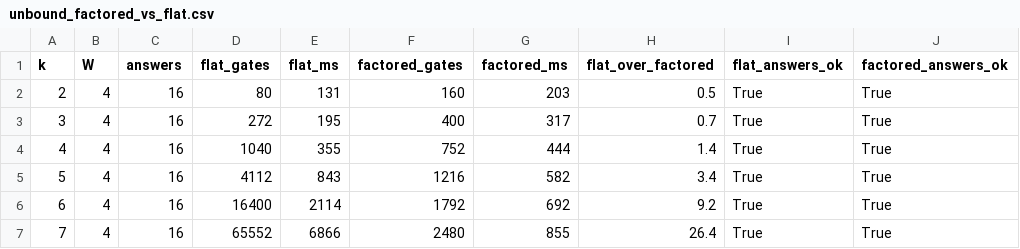
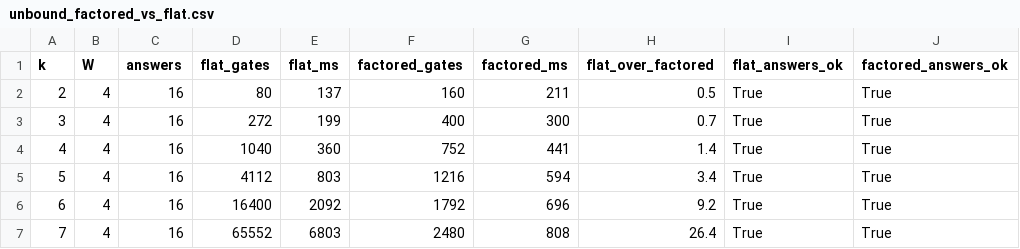
Before and after one commit to 0sidewalkenforcer0/SPARQLcirc, a CSV file: reference/watdiv/unbound_factored_vs_flat.csv, drawn as a sheet.

```diff
--- a/reference/watdiv/unbound_factored_vs_flat.csv
+++ b/reference/watdiv/unbound_factored_vs_flat.csv
@@ -1,7 +1,7 @@
 k,W,answers,flat_gates,flat_ms,factored_gates,factored_ms,flat_over_factored,flat_answers_ok,factored_answers_ok
-2,4,16,80,131,160,203,0.5,True,True
-3,4,16,272,195,400,317,0.7,True,True
-4,4,16,1040,355,752,444,1.4,True,True
-5,4,16,4112,843,1216,582,3.4,True,True
-6,4,16,16400,2114,1792,692,9.2,True,True
-7,4,16,65552,6866,2480,855,26.4,True,True
+2,4,16,80,137,160,211,0.5,True,True
+3,4,16,272,199,400,300,0.7,True,True
+4,4,16,1040,360,752,441,1.4,True,True
+5,4,16,4112,803,1216,594,3.4,True,True
+6,4,16,16400,2092,1792,696,9.2,True,True
+7,4,16,65552,6803,2480,808,26.4,True,True
```
Also changed, not shown: reference/watdiv/rdfstar_factored_vs_flat.csv, reference/wikidata/wikidata_factored_vs_flat.csv, 4 other files.
